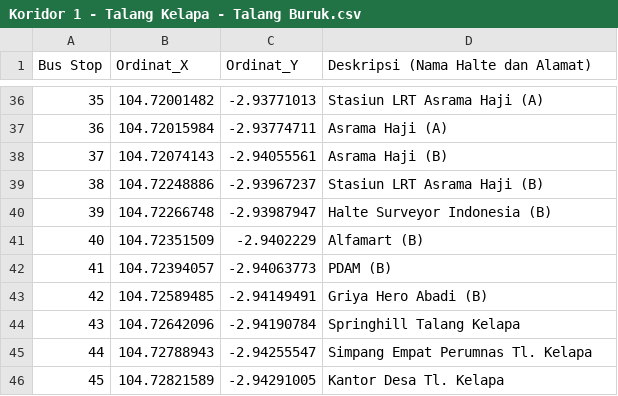
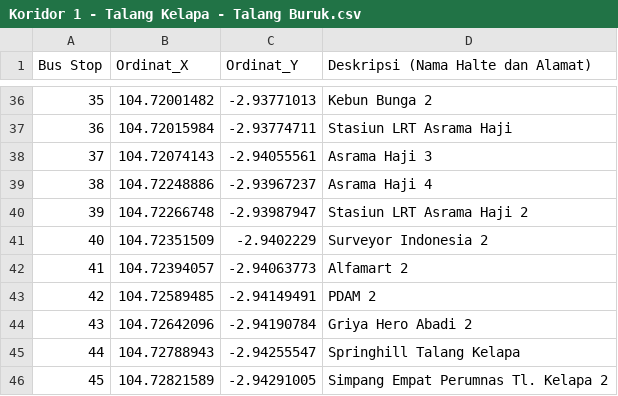
Before and after one commit to hiiamanop/routing_transportation_v2, a CSV file: dataset/Angkot Feeder/Koridor 1 - Talang Kelapa - Talang Buruk.csv, drawn as a sheet; only a part is shown, gaps mark what is left out; the diff covers the shown part only.

```diff
--- a/dataset/Angkot Feeder/Koridor 1 - Talang Kelapa - Talang Buruk.csv
+++ b/dataset/Angkot Feeder/Koridor 1 - Talang Kelapa - Talang Buruk.csv
@@ -36,11 +36,11 @@ Bus Stop,Ordinat_X,Ordinat_Y,Deskripsi (Nama Halte dan Alamat)
-35,104.72001482,-2.93771013,Stasiun LRT Asrama Haji (A)
-36,104.72015984,-2.93774711,Asrama Haji (A)
-37,104.72074143,-2.94055561,Asrama Haji (B)
-38,104.72248886,-2.93967237,Stasiun LRT Asrama Haji (B)
-39,104.72266748,-2.93987947,Halte Surveyor Indonesia (B)
-40,104.72351509,-2.9402229,Alfamart (B)
-41,104.72394057,-2.94063773,PDAM (B)
-42,104.72589485,-2.94149491,Griya Hero Abadi (B)
-43,104.72642096,-2.94190784,Springhill Talang Kelapa
-44,104.72788943,-2.94255547,Simpang Empat Perumnas Tl. Kelapa
-45,104.72821589,-2.94291005,Kantor Desa Tl. Kelapa
+35,104.72001482,-2.93771013,Kebun Bunga 2
+36,104.72015984,-2.93774711,Stasiun LRT Asrama Haji
+37,104.72074143,-2.94055561,Asrama Haji 3
+38,104.72248886,-2.93967237,Asrama Haji 4
+39,104.72266748,-2.93987947,Stasiun LRT Asrama Haji 2
+40,104.72351509,-2.9402229,Surveyor Indonesia 2
+41,104.72394057,-2.94063773,Alfamart 2
+42,104.72589485,-2.94149491,PDAM 2
+43,104.72642096,-2.94190784,Griya Hero Abadi 2
+44,104.72788943,-2.94255547,Springhill Talang Kelapa
+45,104.72821589,-2.94291005,Simpang Empat Perumnas Tl. Kelapa 2
```
Also changed, not shown: 27 edited cells elsewhere in this file, 10 other files.
